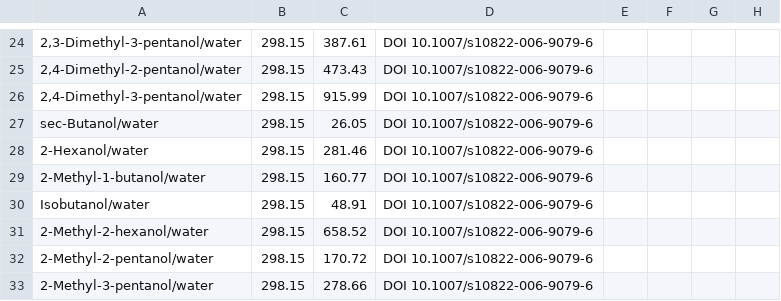
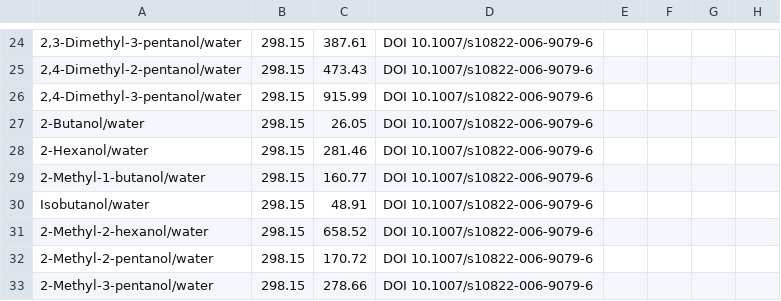
Before and after one commit to gjuhasz/jcosmo, a CSV file: cosmosrc/idac/Alcohol-Water.csv, drawn as a sheet; only a part is shown, gaps mark what is left out; the diff names each change by its address in the sheet, - before the commit and + after, or states it on an @@ line.

```diff
--- a/cosmosrc/idac/Alcohol-Water.csv
+++ b/cosmosrc/idac/Alcohol-Water.csv
-A27: sec-Butanol/water
+A27: 2-Butanol/water
```
Also changed, not shown: cosmosrc/idac/Aromatic-Alkane.csv, cosmosrc/idac/aqueous.csv, 4 other files.
